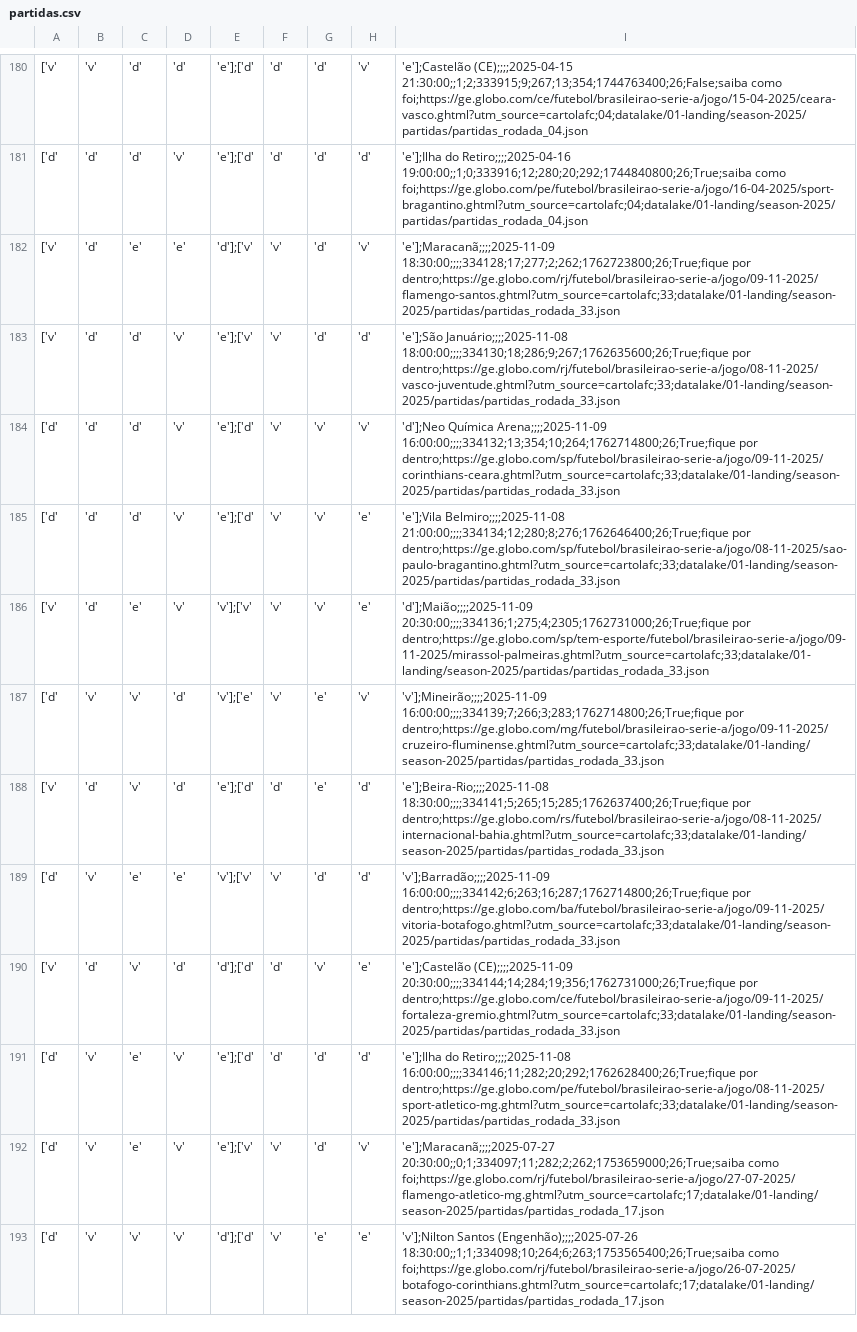
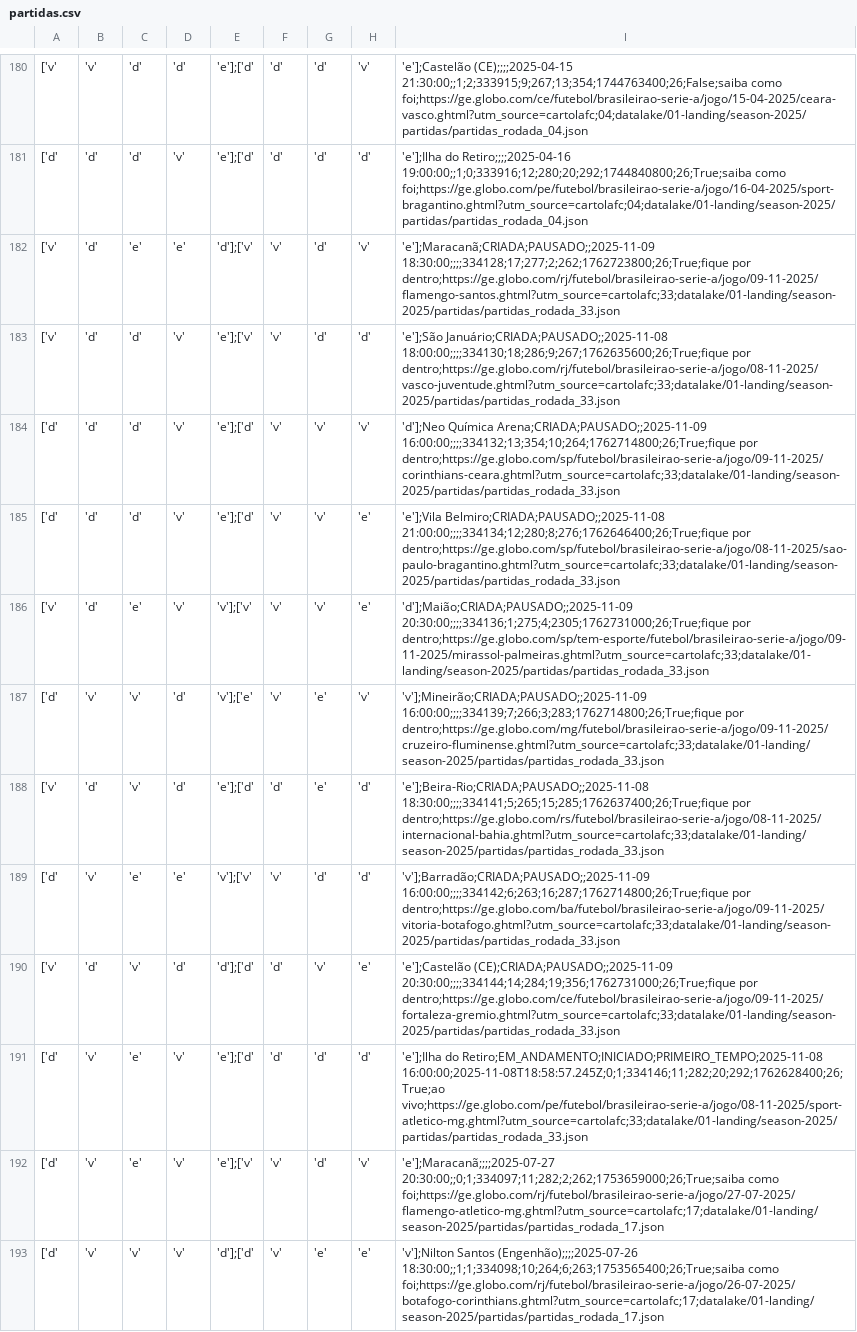
Before and after one commit to adntayer/cartola_datalake, a CSV file: datalake/02-bronze/season-2025/partidas/partidas.csv, drawn as a sheet; only a part is shown, gaps mark what is left out; the diff names each change by its address in the sheet, - before the commit and + after, or states it on an @@ line.

Commit message:
📡 [data landing-to-bronze partidas]: automatic update data Sun Nov  9 10:33:03 UTC 2025

```diff
--- a/datalake/02-bronze/season-2025/partidas/partidas.csv
+++ b/datalake/02-bronze/season-2025/partidas/partidas.csv
-I182: 'e'];Maracanã;;;;2025-11-09 18:30:00;;;;334128;17;277;2;262;1762723800;26;True;fique por…
+I182: 'e'];Maracanã;CRIADA;PAUSADO;;2025-11-09 18:30:00;;;;334128;17;277;2;262;1762723800;26;True;fique por…
-I183: 'e'];São Januário;;;;2025-11-08 18:00:00;;;;334130;18;286;9;267;1762635600;26;True;fique por…
+I183: 'e'];São Januário;CRIADA;PAUSADO;;2025-11-08 18:00:00;;;;334130;18;286;9;267;1762635600;26;True;fique por…
-I184: 'd'];Neo Química Arena;;;;2025-11-09 16:00:00;;;;334132;13;354;10;264;1762714800;26;True;fique por…
+I184: 'd'];Neo Química Arena;CRIADA;PAUSADO;;2025-11-09 16:00:00;;;;334132;13;354;10;264;1762714800;26;True;fique por…
-I185: 'e'];Vila Belmiro;;;;2025-11-08 21:00:00;;;;334134;12;280;8;276;1762646400;26;True;fique por…
+I185: 'e'];Vila Belmiro;CRIADA;PAUSADO;;2025-11-08 21:00:00;;;;334134;12;280;8;276;1762646400;26;True;fique por…
-I186: 'd'];Maião;;;;2025-11-09 20:30:00;;;;334136;1;275;4;2305;1762731000;26;True;fique por…
+I186: 'd'];Maião;CRIADA;PAUSADO;;2025-11-09 20:30:00;;;;334136;1;275;4;2305;1762731000;26;True;fique por…
-I187: 'v'];Mineirão;;;;2025-11-09 16:00:00;;;;334139;7;266;3;283;1762714800;26;True;fique por…
+I187: 'v'];Mineirão;CRIADA;PAUSADO;;2025-11-09 16:00:00;;;;334139;7;266;3;283;1762714800;26;True;fique por…
-I188: 'e'];Beira-Rio;;;;2025-11-08 18:30:00;;;;334141;5;265;15;285;1762637400;26;True;fique por…
+I188: 'e'];Beira-Rio;CRIADA;PAUSADO;;2025-11-08 18:30:00;;;;334141;5;265;15;285;1762637400;26;True;fique por…
-I189: 'v'];Barradão;;;;2025-11-09 16:00:00;;;;334142;6;263;16;287;1762714800;26;True;fique por…
+I189: 'v'];Barradão;CRIADA;PAUSADO;;2025-11-09 16:00:00;;;;334142;6;263;16;287;1762714800;26;True;fique por…
-I190: 'e'];Castelão (CE);;;;2025-11-09 20:30:00;;;;334144;14;284;19;356;1762731000;26;True;fique por…
+I190: 'e'];Castelão (CE);CRIADA;PAUSADO;;2025-11-09 20:30:00;;;;334144;14;284;19;356;1762731000;26;True;fique por…
-I191: 'e'];Ilha do Retiro;;;;2025-11-08 16:00:00;;;;334146;11;282;20;292;1762628400;26;True;fique por dentro;https://ge.globo.com/pe/futebol/brasileirao-serie-a/jogo/08-11-2025/sport-atletico-mg.ghtml?utm_source=cartolafc;33;datalake/01-landing/season-2025/partidas/partidas_rodada_33.json
+I191: 'e'];Ilha do Retiro;EM_ANDAMENTO;INICIADO;PRIMEIRO_TEMPO;2025-11-08 16:00:00;2025-11-08T18:58:57.245Z;0;1;334146;11;282;20;292;1762628400;26;True;ao vivo;https://ge.globo.com/pe/futebol/brasileirao-serie-a/jogo/08-11-2025/sport-atletico-mg.ghtml?utm_source=cartolafc;33;datalake/01-landing/season-2025/partidas/partidas_rodada_33.json
```
